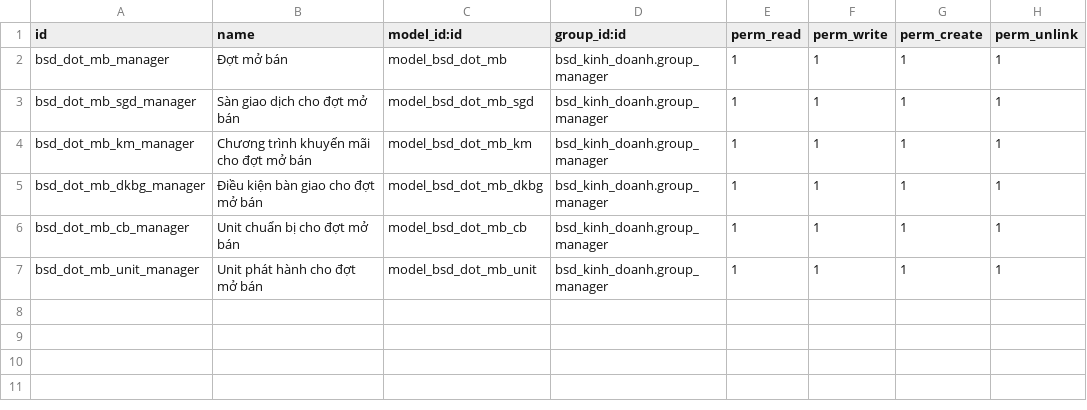
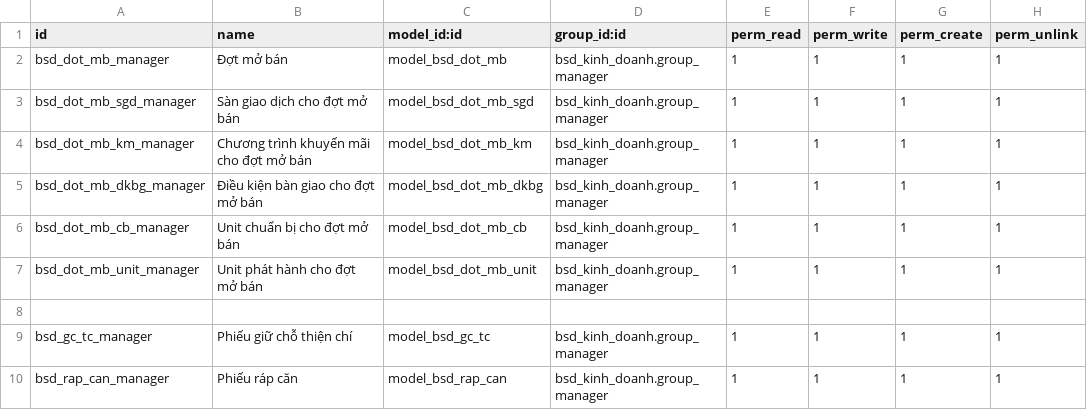
Before and after one commit to bsdinsights/realestate, a CSV file: bsd_kinh_doanh/security/ir.model.access.csv, drawn as a sheet.

Commit message:
Thêm bảng giữ chỗ thiện chí

```diff
--- a/bsd_kinh_doanh/security/ir.model.access.csv
+++ b/bsd_kinh_doanh/security/ir.model.access.csv
@@ -7 +7,4 @@ bsd_dot_mb_cb_manager,Unit chuẩn bị cho đợt mở bán,model_bsd_dot_mb_cb
 bsd_dot_mb_unit_manager,Unit phát hành cho đợt mở bán,model_bsd_dot_mb_unit,bsd_kinh_doanh.group_manager,1,1,1,1
+
+bsd_gc_tc_manager, Phiếu giữ chỗ thiện chí,model_bsd_gc_tc,bsd_kinh_doanh.group_manager,1,1,1,1
+bsd_rap_can_manager, Phiếu ráp căn,model_bsd_rap_can,bsd_kinh_doanh.group_manager,1,1,1,1
```
Also changed, not shown: 6 other files.
